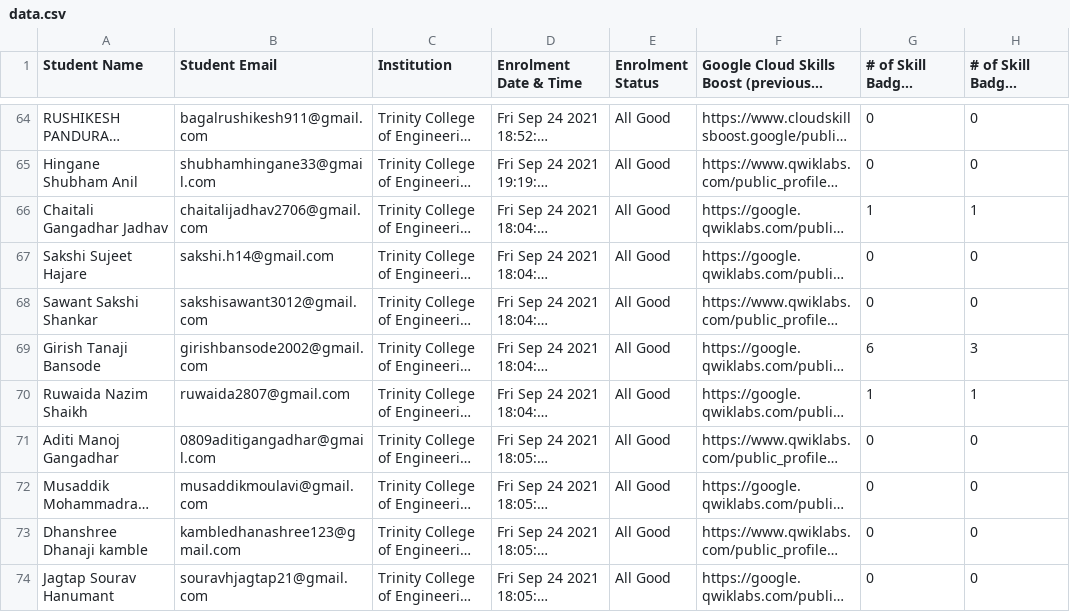
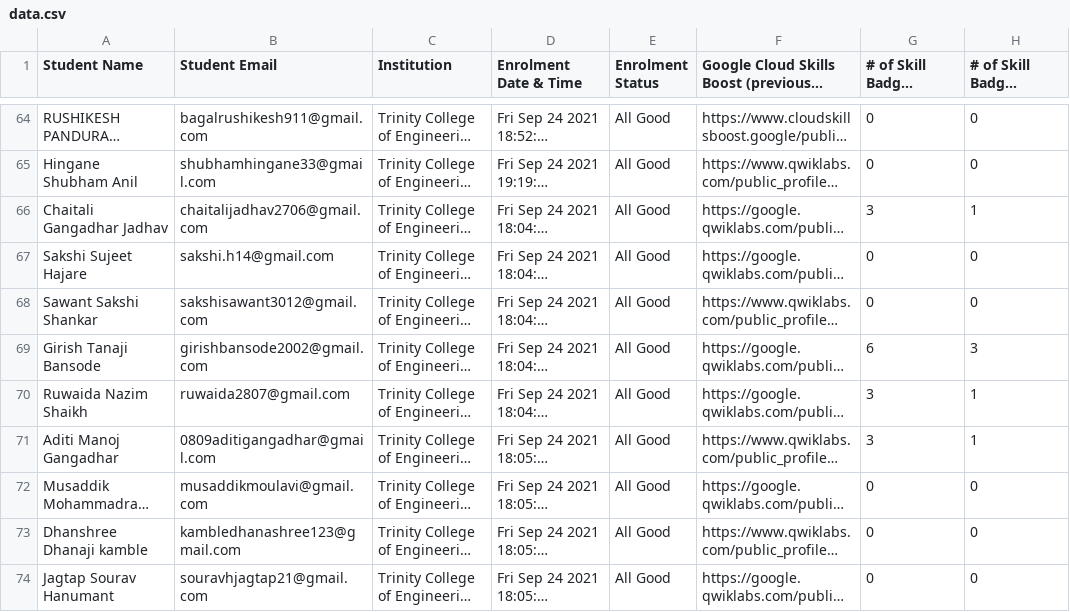
Before and after one commit to TanmayPShinde/30daysofcloud-board, a CSV file: data/data.csv, drawn as a sheet; only a part is shown, gaps mark what is left out; long unchanged cells end in …; the diff covers the shown part only; the diff names each change by its address in the sheet, - before the commit and + after, or states it on an @@ line.

Commit message:
Add files via upload

```diff
--- a/data/data.csv
+++ b/data/data.csv
-G66: 1
+G66: 3
-G70: 1
+G70: 3
-G71: 0
+G71: 3
-H71: 0
+H71: 1
```
Also changed, not shown: 18 edited cells elsewhere in this file.
